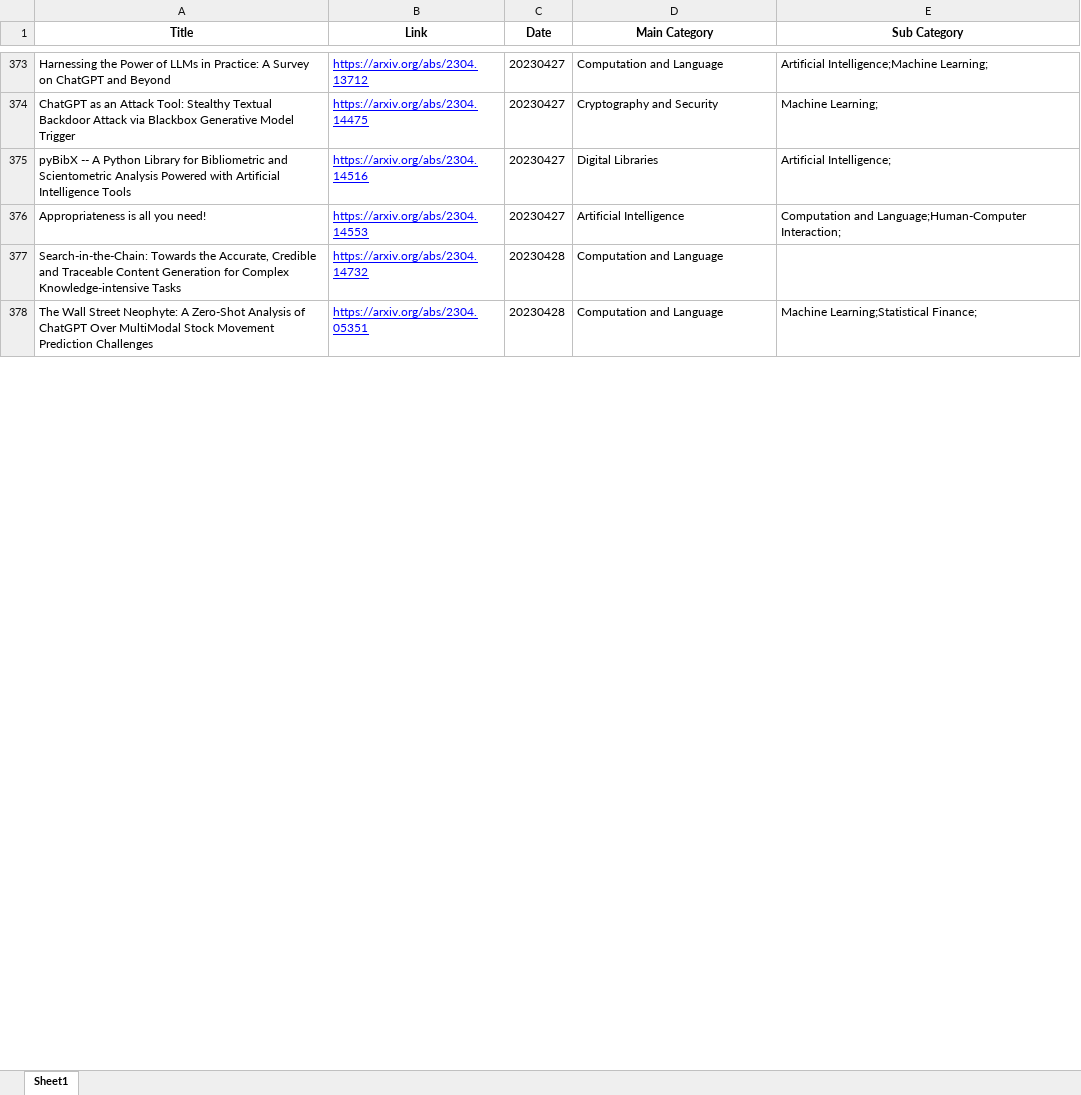
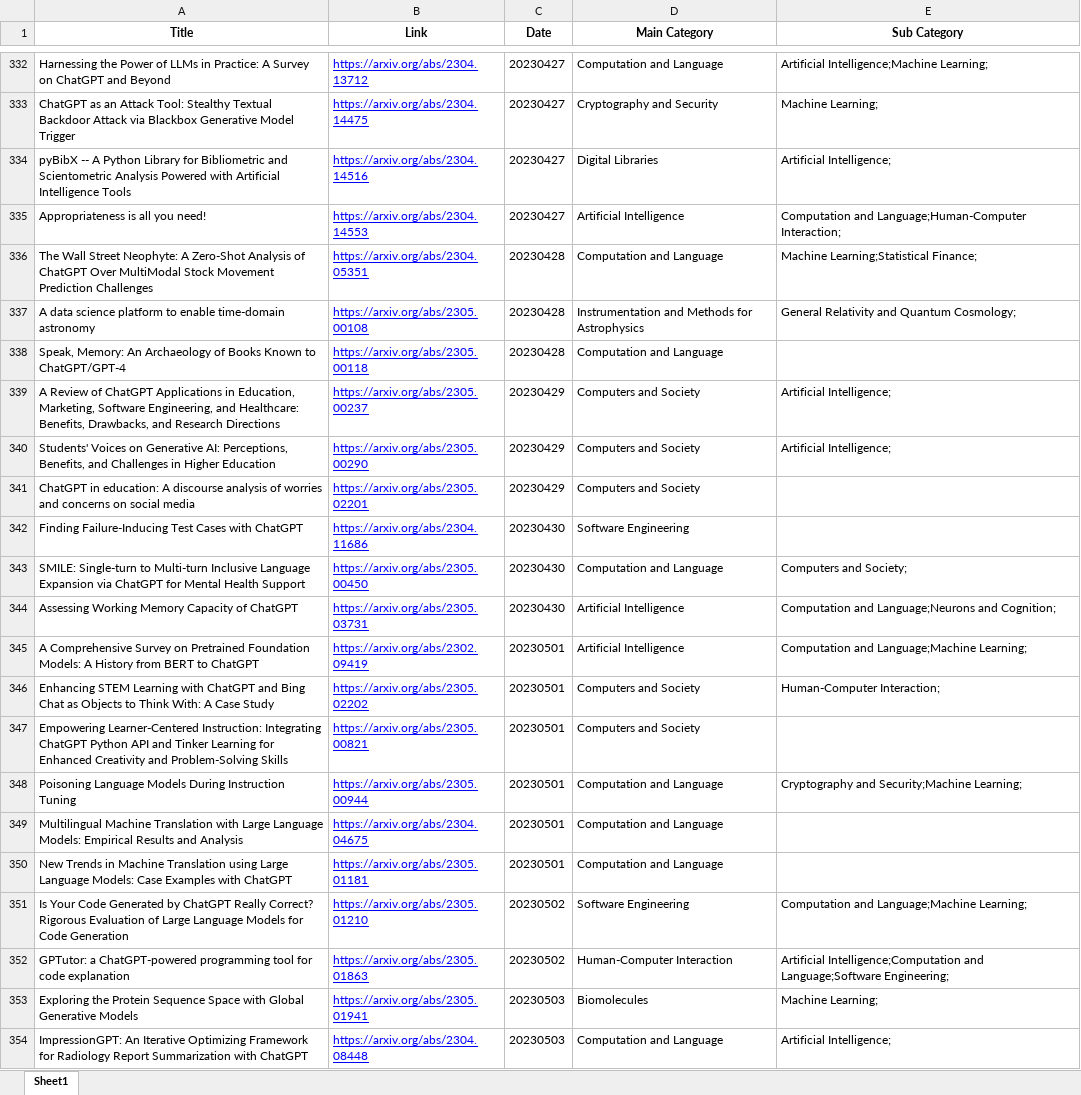
Before and after one commit to SNNUBIAI/chatgpt_arxiv_analysis, an Excel workbook: articles.xlsx, sheet Sheet1, drawn as a sheet; only a part is shown, gaps mark what is left out; values as stored, in another font and other column widths than the file's, no borders; removed rows and columns are numbered as before the commit, all else as after; the diff covers the shown part only; the diff names each change by its address in the sheet, - before the commit and + after, or states it on an @@ line.

Commit message:
update 2023.06.02

```diff
--- a/articles.xlsx (sheet Sheet1)
+++ b/articles.xlsx (sheet Sheet1)
-row 377: Search-in-the-Chain: Towards the Accurate, Credible and Traceable Content Generation for Complex Knowledge-intensive Tasks | https://arxiv.org/abs/2304.14732 | 20230428 | Computation and Language
+row 337: A data science platform to enable time-domain astronomy | https://arxiv.org/abs/2305.00108 | 20230428 | Instrumentation and Methods for Astrophysics | General Relativity and Quantum Cosmology;
+row 338: Speak, Memory: An Archaeology of Books Known to ChatGPT/GPT-4 | https://arxiv.org/abs/2305.00118 | 20230428 | Computation and Language
+row 339: A Review of ChatGPT Applications in Education, Marketing, Software Engineering, and Healthcare: Benefits, Drawbacks, and Research Directions | https://arxiv.org/abs/2305.00237 | 20230429 | Computers and Society | Artificial Intelligence;
+row 340: Students' Voices on Generative AI: Perceptions, Benefits, and Challenges in Higher Education | https://arxiv.org/abs/2305.00290 | 20230429 | Computers and Society | Artificial Intelligence;
+row 341: ChatGPT in education: A discourse analysis of worries and concerns on social media | https://arxiv.org/abs/2305.02201 | 20230429 | Computers and Society
+row 342: Finding Failure-Inducing Test Cases with ChatGPT | https://arxiv.org/abs/2304.11686 | 20230430 | Software Engineering
+row 343: SMILE: Single-turn to Multi-turn Inclusive Language Expansion via ChatGPT for Mental Health Support | https://arxiv.org/abs/2305.00450 | 20230430 | Computation and Language | Computers and Society;
+row 344: Assessing Working Memory Capacity of ChatGPT | https://arxiv.org/abs/2305.03731 | 20230430 | Artificial Intelligence | Computation and Language;Neurons and Cognition;
+row 345: A Comprehensive Survey on Pretrained Foundation Models: A History from BERT to ChatGPT | https://arxiv.org/abs/2302.09419 | 20230501 | Artificial Intelligence | Computation and Language;Machine Learning;
+row 346: Enhancing STEM Learning with ChatGPT and Bing Chat as Objects to Think With: A Case Study | https://arxiv.org/abs/2305.02202 | 20230501 | Computers and Society | Human-Computer Interaction;
+row 347: Empowering Learner-Centered Instruction: Integrating ChatGPT Python API and Tinker Learning for Enhanced Creativity and Problem-Solving Skills | https://arxiv.org/abs/2305.00821 | 20230501 | Computers and Society
+row 348: Poisoning Language Models During Instruction Tuning | https://arxiv.org/abs/2305.00944 | 20230501 | Computation and Language | Cryptography and Security;Machine Learning;
+row 349: Multilingual Machine Translation with Large Language Models: Empirical Results and Analysis | https://arxiv.org/abs/2304.04675 | 20230501 | Computation and Language
+row 350: New Trends in Machine Translation using Large Language Models: Case Examples with ChatGPT | https://arxiv.org/abs/2305.01181 | 20230501 | Computation and Language
+row 351: Is Your Code Generated by ChatGPT Really Correct? Rigorous Evaluation of Large Language Models for Code Generation | https://arxiv.org/abs/2305.01210 | 20230502 | Software Engineering | Computation and Language;Machine Learning;
+row 352: GPTutor: a ChatGPT-powered programming tool for code explanation | https://arxiv.org/abs/2305.01863 | 20230502 | Human-Computer Interaction | Artificial Intelligence;Computation and Language;Software Engineering;
+row 353: Exploring the Protein Sequence Space with Global Generative Models | https://arxiv.org/abs/2305.01941 | 20230503 | Biomolecules | Machine Learning;
+row 354: ImpressionGPT: An Iterative Optimizing Framework for Radiology Report Summarization with ChatGPT | https://arxiv.org/abs/2304.08448 | 20230503 | Computation and Language | Artificial Intelligence;
```
Also changed, not shown: 289 added rows, 44 removed rows and 2 edited cells elsewhere in this sheet.
